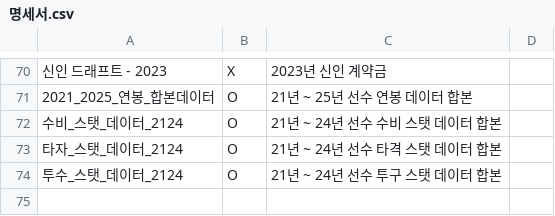
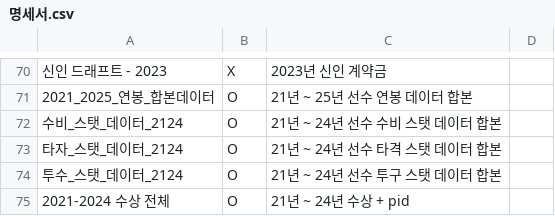
Before and after one commit to 13Datathon/datathon, a CSV file: 명세서.csv, drawn as a sheet; only a part is shown, gaps mark what is left out; the diff names each change by its address in the sheet, - before the commit and + after, or states it on an @@ line.

```diff
--- a/명세서.csv
+++ b/명세서.csv
+row 75: 2021-2024 수상 전체 | O | 21년 ~ 24년 수상 + pid
```
Also changed, not shown: 1 other file.
